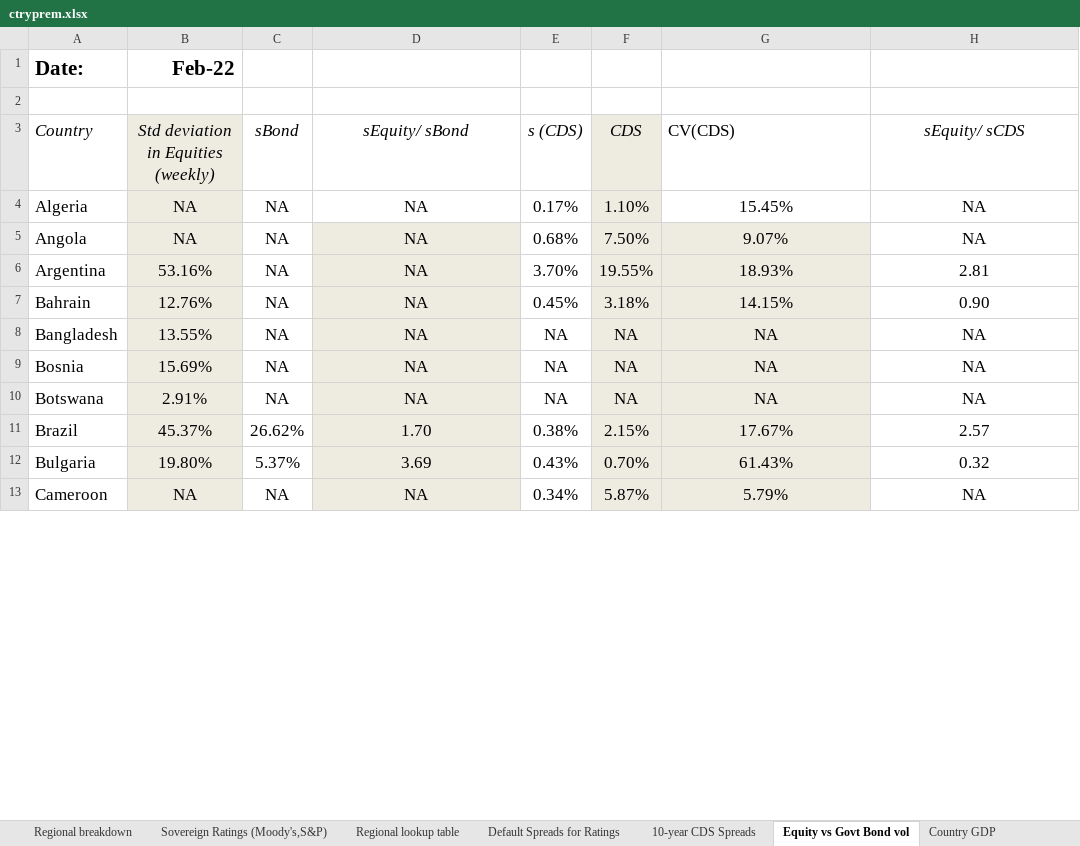
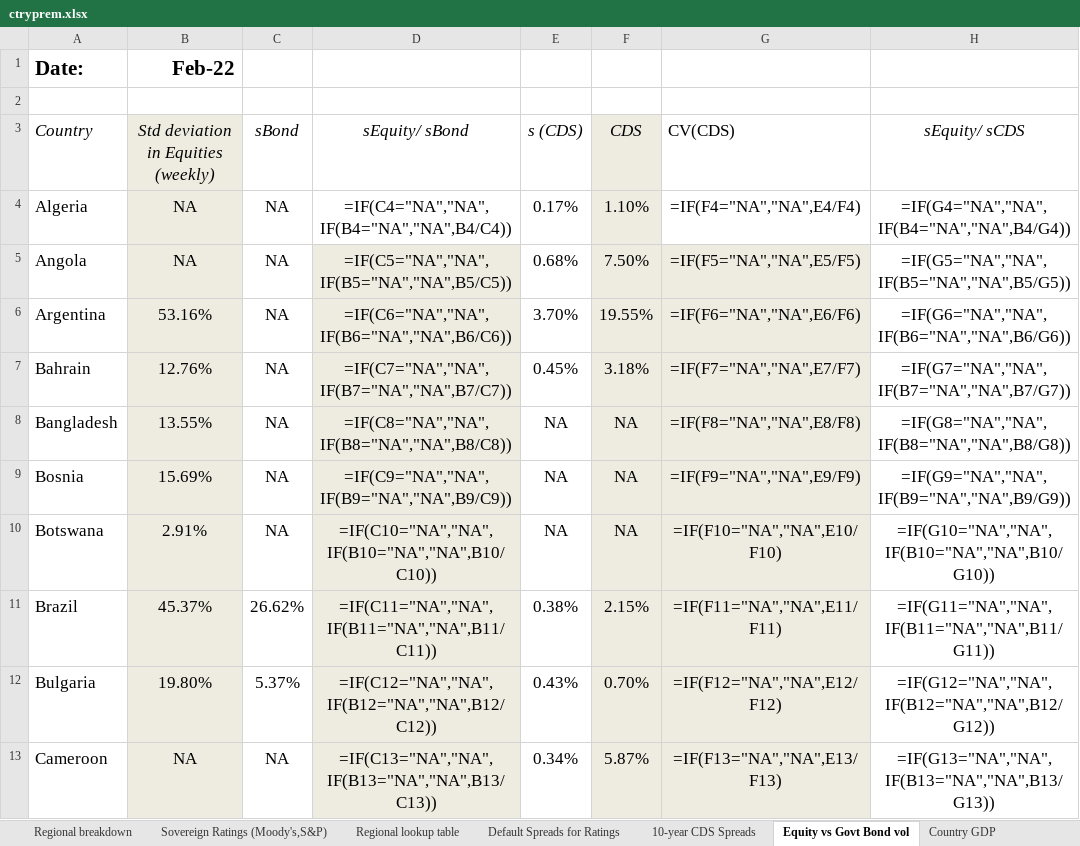
Before and after one commit to IRENDD/DCF-Valuation, an Excel workbook: Data/Core/ctryprem.xlsx, sheet Equity vs Govt Bond vol, drawn as a sheet; only a part is shown; values as stored, in another font and other column widths than the file's, no borders; formulas without a stored value are shown as written; the diff covers the shown part only; the diff names each change by its address in the sheet, - before the commit and + after, or states it on an @@ line.

```diff
--- a/Data/Core/ctryprem.xlsx (sheet Equity vs Govt Bond vol)
+++ b/Data/Core/ctryprem.xlsx (sheet Equity vs Govt Bond vol)
-D4 (sEquity/ sBond): NA
+D4 (sEquity/ sBond): =IF(C4="NA","NA",IF(B4="NA","NA",B4/C4))
-G4 (CV(CDS)): 15.45%
+G4 (CV(CDS)): =IF(F4="NA","NA",E4/F4)
-H4 (sEquity/ sCDS): NA
+H4 (sEquity/ sCDS): =IF(G4="NA","NA",IF(B4="NA","NA",B4/G4))
-D5 (sEquity/ sBond): NA
+D5 (sEquity/ sBond): =IF(C5="NA","NA",IF(B5="NA","NA",B5/C5))
-G5 (CV(CDS)): 9.07%
+G5 (CV(CDS)): =IF(F5="NA","NA",E5/F5)
-H5 (sEquity/ sCDS): NA
+H5 (sEquity/ sCDS): =IF(G5="NA","NA",IF(B5="NA","NA",B5/G5))
-D6 (sEquity/ sBond): NA
+D6 (sEquity/ sBond): =IF(C6="NA","NA",IF(B6="NA","NA",B6/C6))
-G6 (CV(CDS)): 18.93%
+G6 (CV(CDS)): =IF(F6="NA","NA",E6/F6)
-H6 (sEquity/ sCDS): 2.81
+H6 (sEquity/ sCDS): =IF(G6="NA","NA",IF(B6="NA","NA",B6/G6))
-D7 (sEquity/ sBond): NA
+D7 (sEquity/ sBond): =IF(C7="NA","NA",IF(B7="NA","NA",B7/C7))
-G7 (CV(CDS)): 14.15%
+G7 (CV(CDS)): =IF(F7="NA","NA",E7/F7)
-H7 (sEquity/ sCDS): 0.90
+H7 (sEquity/ sCDS): =IF(G7="NA","NA",IF(B7="NA","NA",B7/G7))
-D8 (sEquity/ sBond): NA
+D8 (sEquity/ sBond): =IF(C8="NA","NA",IF(B8="NA","NA",B8/C8))
-G8 (CV(CDS)): NA
+G8 (CV(CDS)): =IF(F8="NA","NA",E8/F8)
-H8 (sEquity/ sCDS): NA
+H8 (sEquity/ sCDS): =IF(G8="NA","NA",IF(B8="NA","NA",B8/G8))
-D9 (sEquity/ sBond): NA
+D9 (sEquity/ sBond): =IF(C9="NA","NA",IF(B9="NA","NA",B9/C9))
-G9 (CV(CDS)): NA
+G9 (CV(CDS)): =IF(F9="NA","NA",E9/F9)
-H9 (sEquity/ sCDS): NA
+H9 (sEquity/ sCDS): =IF(G9="NA","NA",IF(B9="NA","NA",B9/G9))
-D10 (sEquity/ sBond): NA
+D10 (sEquity/ sBond): =IF(C10="NA","NA",IF(B10="NA","NA",B10/C10))
-G10 (CV(CDS)): NA
+G10 (CV(CDS)): =IF(F10="NA","NA",E10/F10)
-H10 (sEquity/ sCDS): NA
+H10 (sEquity/ sCDS): =IF(G10="NA","NA",IF(B10="NA","NA",B10/G10))
-D11 (sEquity/ sBond): 1.70
+D11 (sEquity/ sBond): =IF(C11="NA","NA",IF(B11="NA","NA",B11/C11))
-G11 (CV(CDS)): 17.67%
+G11 (CV(CDS)): =IF(F11="NA","NA",E11/F11)
-H11 (sEquity/ sCDS): 2.57
+H11 (sEquity/ sCDS): =IF(G11="NA","NA",IF(B11="NA","NA",B11/G11))
-D12 (sEquity/ sBond): 3.69
+D12 (sEquity/ sBond): =IF(C12="NA","NA",IF(B12="NA","NA",B12/C12))
-G12 (CV(CDS)): 61.43%
+G12 (CV(CDS)): =IF(F12="NA","NA",E12/F12)
-H12 (sEquity/ sCDS): 0.32
+H12 (sEquity/ sCDS): =IF(G12="NA","NA",IF(B12="NA","NA",B12/G12))
-D13 (sEquity/ sBond): NA
+D13 (sEquity/ sBond): =IF(C13="NA","NA",IF(B13="NA","NA",B13/C13))
-G13 (CV(CDS)): 5.79%
+G13 (CV(CDS)): =IF(F13="NA","NA",E13/F13)
-H13 (sEquity/ sCDS): NA
+H13 (sEquity/ sCDS): =IF(G13="NA","NA",IF(B13="NA","NA",B13/G13))
```
Also changed, not shown: 210 edited cells elsewhere in this sheet, sheet ERPs by country, sheet PRS Worksheet, sheet Regional breakdown, sheet Relative Equity Volatility, sheet Regional Weighted Averages, sheet 10-year CDS Spreads, 6 more sheets, 3 other files.
